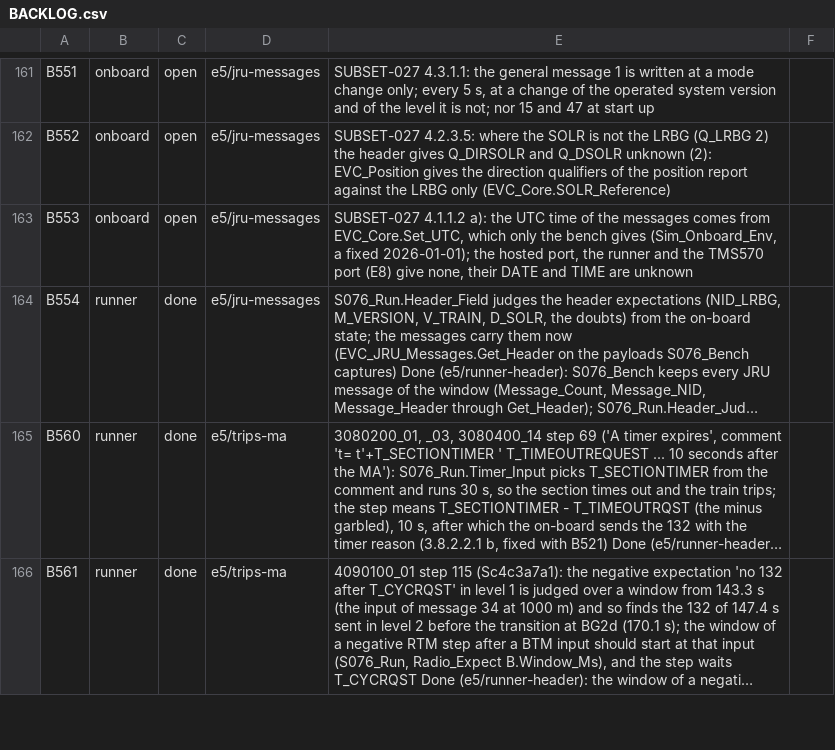
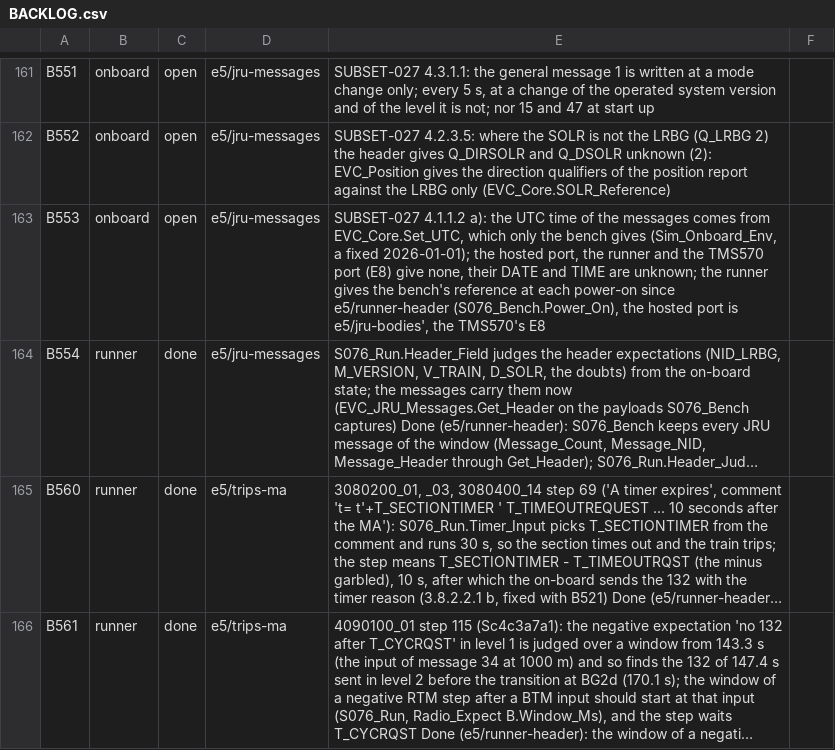
Before and after one commit to milanredele/etcs-dmi, a CSV file: doc/BACKLOG.csv, drawn as a sheet; only a part is shown, gaps mark what is left out; long unchanged cells end in …; the diff names each change by its address in the sheet, - before the commit and + after, or states it on an @@ line.

```diff
--- a/doc/BACKLOG.csv
+++ b/doc/BACKLOG.csv
-E163: …TIME are unknown
+E163: …TIME are unknown; the runner gives the bench's reference at each power-on since e5/runner-header (S076_Bench.Power_On), the hosted port is e5/jru-bodies', the TMS570's E8
```
Also changed, not shown: 1 other file.
